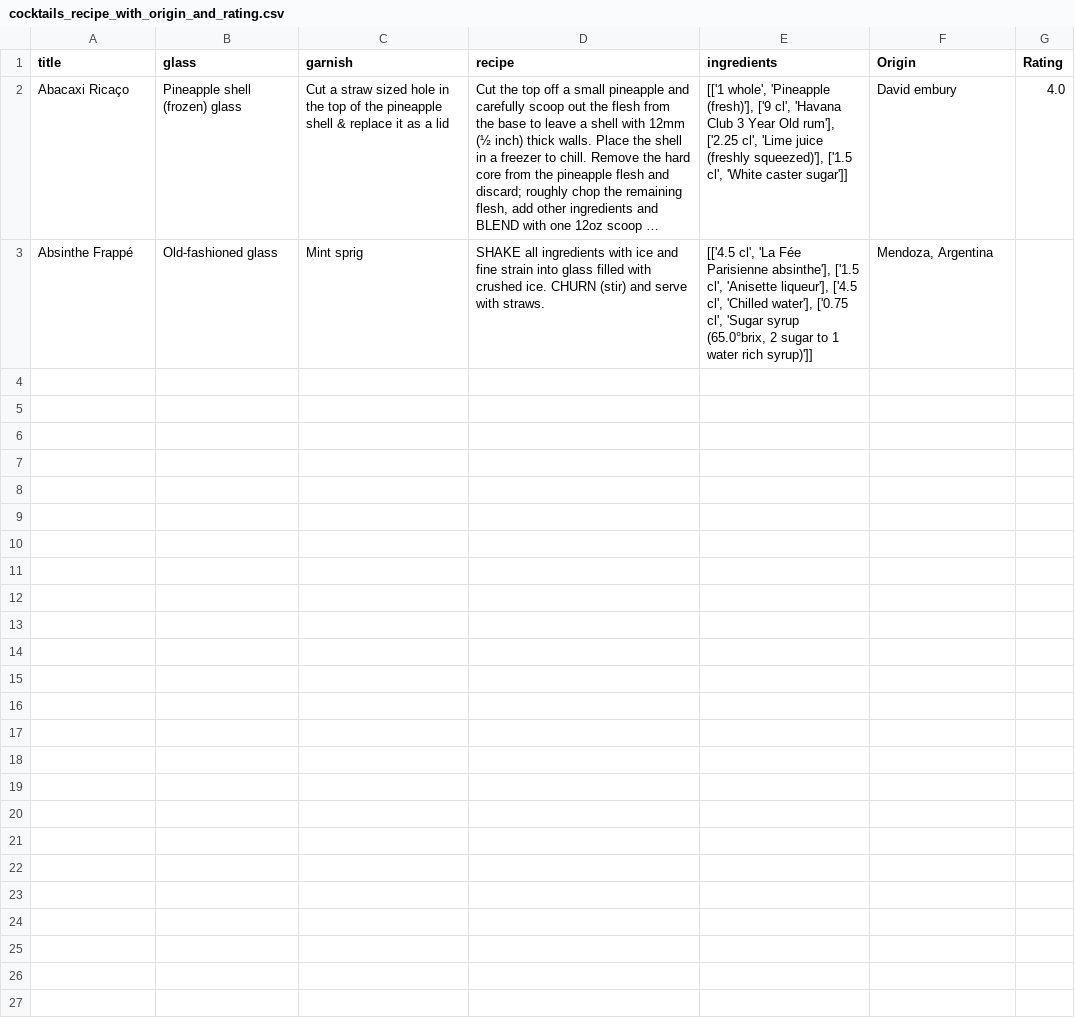
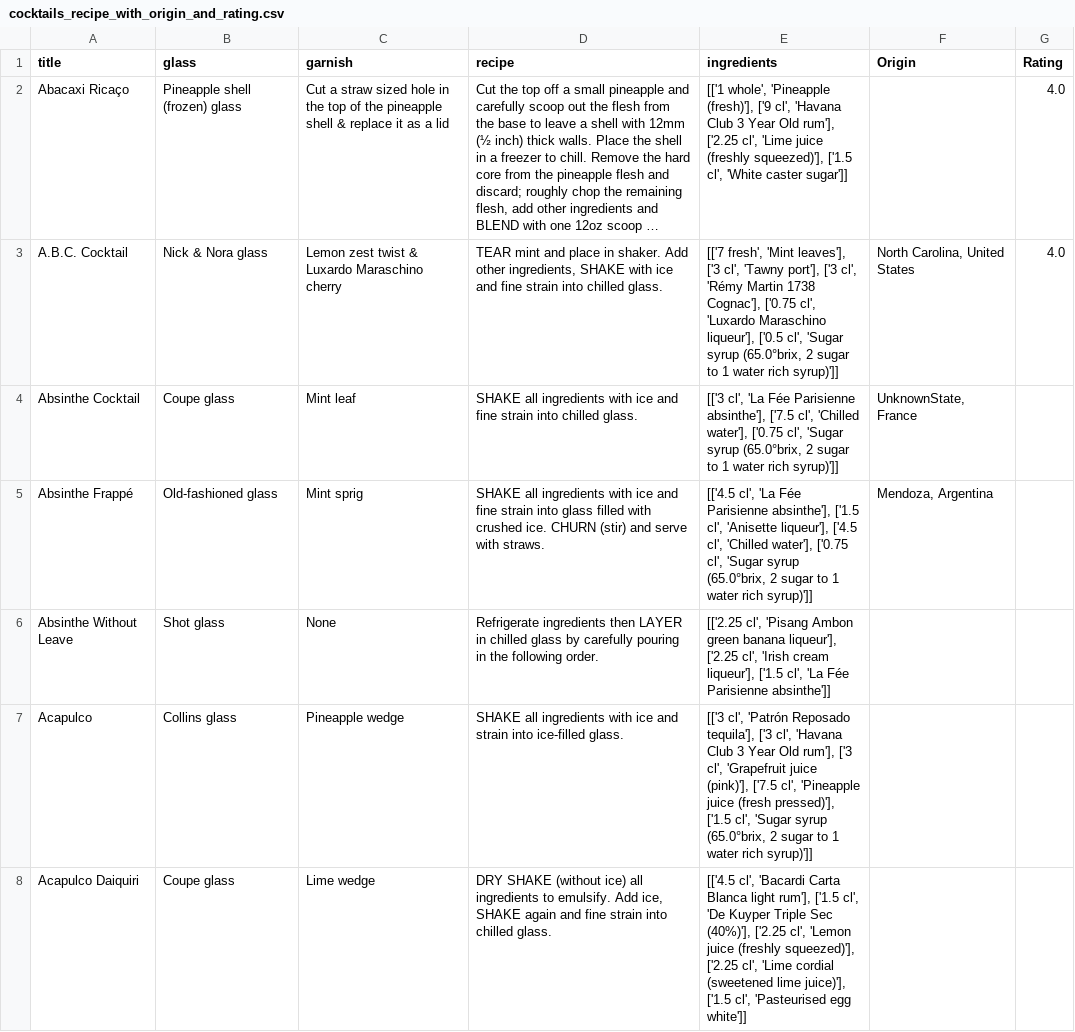
Before and after one commit to osenak/Cocktail_Recipe_Network_Project, a CSV file: output/cocktails_recipe_with_origin_and_rating.csv, drawn as a sheet; long unchanged cells end in …; the diff names each change by its address in the sheet, - before the commit and + after, or states it on an @@ line.

```diff
--- a/output/cocktails_recipe_with_origin_and_rating.csv
+++ b/output/cocktails_recipe_with_origin_and_rating.csv
-F2 (Origin): David embury
+F2 (Origin): (empty)
+row 3: A.B.C. Cocktail | Nick & Nora glass | Lemon zest twist & Luxardo Maraschino cherry | TEAR mint and place in shaker. Add other ingredients, SHAKE with ice and fine strain into chilled glass. | [['7 fresh', 'Mint leaves'], ['3 cl', 'Tawny port'], ['3 cl', 'Rémy Martin 1738 Cognac'], ['0.75 cl', 'Luxardo Maraschino liqueur'], ['0.5 cl', 'Sugar syrup (65.0°brix, 2 sugar to 1 water rich syrup)']] | North Carolina, United States | 4.0
+row 4: Absinthe Cocktail | Coupe glass | Mint leaf | SHAKE all ingredients with ice and fine strain into chilled glass. | [['3 cl', 'La Fée Parisienne absinthe'], ['7.5 cl', 'Chilled water'], ['0.75 cl', 'Sugar syrup (65.0°brix, 2 sugar to 1 water rich syrup)']] | UnknownState, France
+row 6: Absinthe Without Leave | Shot glass | None | Refrigerate ingredients then LAYER in chilled glass by carefully pouring in the following order. | [['2.25 cl', 'Pisang Ambon green banana liqueur'], ['2.25 cl', 'Irish cream liqueur'], ['1.5 cl', 'La Fée Parisienne absinthe']]
+row 7: Acapulco | Collins glass | Pineapple wedge | SHAKE all ingredients with ice and strain into ice-filled glass. | [['3 cl', 'Patrón Reposado tequila'], ['3 cl', 'Havana Club 3 Year Old rum'], ['3 cl', 'Grapefruit juice (pink)'], ['7.5 cl', 'Pineapple juice (fresh pressed)'], ['1.5 cl', 'Sugar syrup (65.0°brix, 2 sugar to 1 water rich syrup)']]
+row 8: Acapulco Daiquiri | Coupe glass | Lime wedge | DRY SHAKE (without ice) all ingredients to emulsify. Add ice, SHAKE again and fine strain into chilled glass. | [['4.5 cl', 'Bacardi Carta Blanca light rum'], ['1.5 cl', 'De Kuyper Triple Sec (40%)'], ['2.25 cl', 'Lemon juice (freshly squeezed)'], ['2.25 cl', 'Lime cordial (sweetened lime juice)'], ['1.5 cl', 'Pasteurised egg white']]
```
Also changed, not shown: 3 other files.
